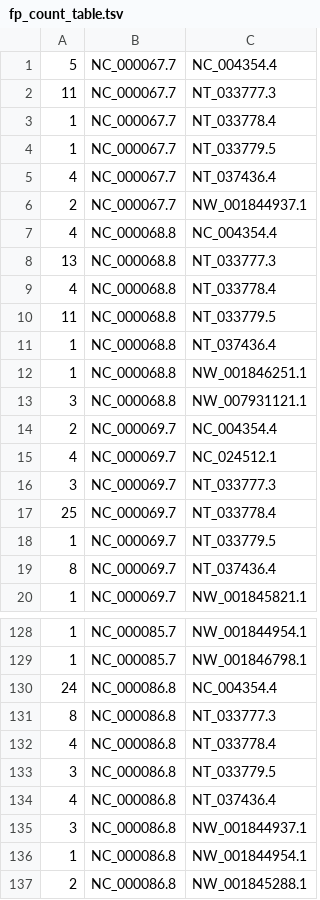
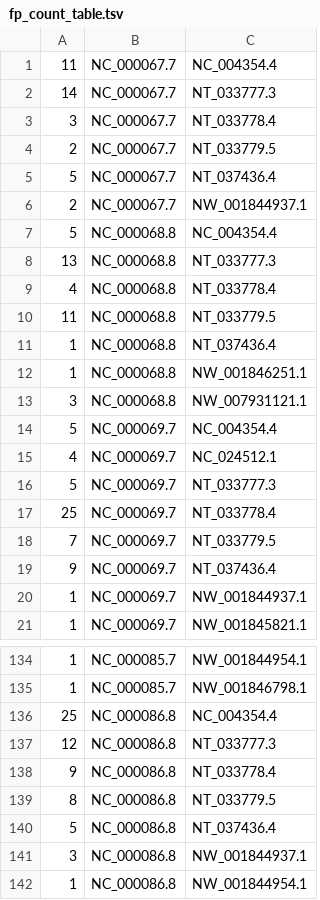
Before and after one commit to eaasna/sliding-window-testset, a TSV file: work-python/missed-matches/m100_last_vs_stellar_l50_e2/fp_count_table.tsv, drawn as a sheet; only a part is shown, gaps mark what is left out; the shorter side is filled out with more unchanged rows; the diff covers the shown part only.

```diff
--- a/work-python/missed-matches/m100_last_vs_stellar_l50_e2/fp_count_table.tsv
+++ b/work-python/missed-matches/m100_last_vs_stellar_l50_e2/fp_count_table.tsv
@@ -1,8 +1,8 @@
-5	NC_000067.7	NC_004354.4
-11	NC_000067.7	NT_033777.3
-1	NC_000067.7	NT_033778.4
-1	NC_000067.7	NT_033779.5
-4	NC_000067.7	NT_037436.4
+11	NC_000067.7	NC_004354.4
+14	NC_000067.7	NT_033777.3
+3	NC_000067.7	NT_033778.4
+2	NC_000067.7	NT_033779.5
+5	NC_000067.7	NT_037436.4
 2	NC_000067.7	NW_001844937.1
-4	NC_000068.8	NC_004354.4
+5	NC_000068.8	NC_004354.4
 13	NC_000068.8	NT_033777.3
@@ -13,8 +13,9 @@
 3	NC_000068.8	NW_007931121.1
-2	NC_000069.7	NC_004354.4
+5	NC_000069.7	NC_004354.4
 4	NC_000069.7	NC_024512.1
-3	NC_000069.7	NT_033777.3
+5	NC_000069.7	NT_033777.3
 25	NC_000069.7	NT_033778.4
-1	NC_000069.7	NT_033779.5
-8	NC_000069.7	NT_037436.4
+7	NC_000069.7	NT_033779.5
+9	NC_000069.7	NT_037436.4
+1	NC_000069.7	NW_001844937.1
 1	NC_000069.7	NW_001845821.1
@@ -129,7 +135,7 @@
 1	NC_000085.7	NW_001846798.1
-24	NC_000086.8	NC_004354.4
-8	NC_000086.8	NT_033777.3
-4	NC_000086.8	NT_033778.4
-3	NC_000086.8	NT_033779.5
-4	NC_000086.8	NT_037436.4
+25	NC_000086.8	NC_004354.4
+12	NC_000086.8	NT_033777.3
+9	NC_000086.8	NT_033778.4
+8	NC_000086.8	NT_033779.5
+5	NC_000086.8	NT_037436.4
 3	NC_000086.8	NW_001844937.1
```
Also changed, not shown: 5 added rows and 28 edited cells elsewhere in this file, work-python/missed-matches/m10_last_vs_stellar_l50_e2/fp_count_table.tsv, 1 other file.
